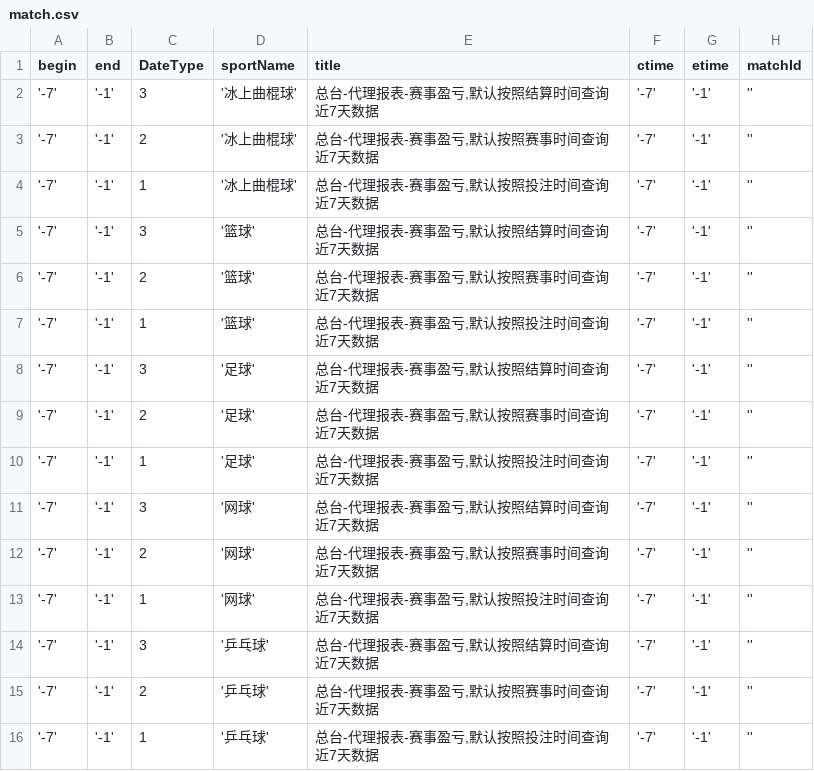
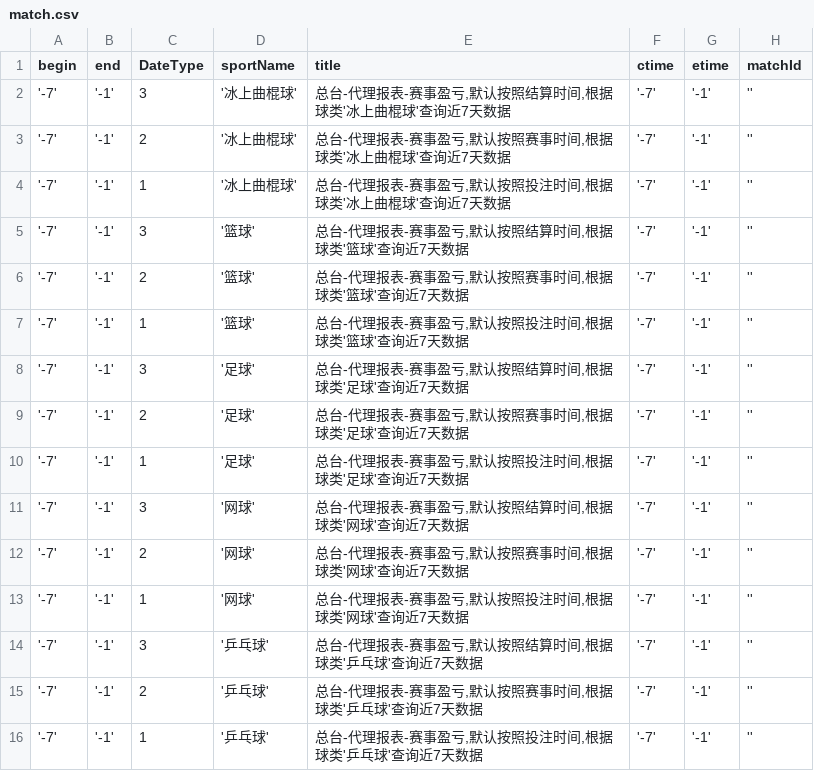
Before and after one commit to HuangChaoYangy/BfLibrary, a CSV file: credit_data_new/AgentReport/match.csv, drawn as a sheet.

```diff
--- a/credit_data_new/AgentReport/match.csv
+++ b/credit_data_new/AgentReport/match.csv
@@ -1,16 +1,16 @@
 begin,end,DateType,sportName,title,ctime,etime,matchId
-'-7','-1',3,'冰上曲棍球',"总台-代理报表-赛事盈亏,默认按照结算时间查询近7天数据",'-7','-1',''
-'-7','-1',2,'冰上曲棍球',"总台-代理报表-赛事盈亏,默认按照赛事时间查询近7天数据",'-7','-1',''
-'-7','-1',1,'冰上曲棍球',"总台-代理报表-赛事盈亏,默认按照投注时间查询近7天数据",'-7','-1',''
-'-7','-1',3,'篮球',"总台-代理报表-赛事盈亏,默认按照结算时间查询近7天数据",'-7','-1',''
-'-7','-1',2,'篮球',"总台-代理报表-赛事盈亏,默认按照赛事时间查询近7天数据",'-7','-1',''
-'-7','-1',1,'篮球',"总台-代理报表-赛事盈亏,默认按照投注时间查询近7天数据",'-7','-1',''
-'-7','-1',3,'足球',"总台-代理报表-赛事盈亏,默认按照结算时间查询近7天数据",'-7','-1',''
-'-7','-1',2,'足球',"总台-代理报表-赛事盈亏,默认按照赛事时间查询近7天数据",'-7','-1',''
-'-7','-1',1,'足球',"总台-代理报表-赛事盈亏,默认按照投注时间查询近7天数据",'-7','-1',''
-'-7','-1',3,'网球',"总台-代理报表-赛事盈亏,默认按照结算时间查询近7天数据",'-7','-1',''
-'-7','-1',2,'网球',"总台-代理报表-赛事盈亏,默认按照赛事时间查询近7天数据",'-7','-1',''
-'-7','-1',1,'网球',"总台-代理报表-赛事盈亏,默认按照投注时间查询近7天数据",'-7','-1',''
-'-7','-1',3,'乒乓球',"总台-代理报表-赛事盈亏,默认按照结算时间查询近7天数据",'-7','-1',''
-'-7','-1',2,'乒乓球',"总台-代理报表-赛事盈亏,默认按照赛事时间查询近7天数据",'-7','-1',''
-'-7','-1',1,'乒乓球',"总台-代理报表-赛事盈亏,默认按照投注时间查询近7天数据",'-7','-1',''
+'-7','-1',3,'冰上曲棍球',"总台-代理报表-赛事盈亏,默认按照结算时间,根据球类'冰上曲棍球'查询近7天数据",'-7','-1',''
+'-7','-1',2,'冰上曲棍球',"总台-代理报表-赛事盈亏,默认按照赛事时间,根据球类'冰上曲棍球'查询近7天数据",'-7','-1',''
+'-7','-1',1,'冰上曲棍球',"总台-代理报表-赛事盈亏,默认按照投注时间,根据球类'冰上曲棍球'查询近7天数据",'-7','-1',''
+'-7','-1',3,'篮球',"总台-代理报表-赛事盈亏,默认按照结算时间,根据球类'篮球'查询近7天数据",'-7','-1',''
+'-7','-1',2,'篮球',"总台-代理报表-赛事盈亏,默认按照赛事时间,根据球类'篮球'查询近7天数据",'-7','-1',''
+'-7','-1',1,'篮球',"总台-代理报表-赛事盈亏,默认按照投注时间,根据球类'篮球'查询近7天数据",'-7','-1',''
+'-7','-1',3,'足球',"总台-代理报表-赛事盈亏,默认按照结算时间,根据球类'足球'查询近7天数据",'-7','-1',''
+'-7','-1',2,'足球',"总台-代理报表-赛事盈亏,默认按照赛事时间,根据球类'足球'查询近7天数据",'-7','-1',''
+'-7','-1',1,'足球',"总台-代理报表-赛事盈亏,默认按照投注时间,根据球类'足球'查询近7天数据",'-7','-1',''
+'-7','-1',3,'网球',"总台-代理报表-赛事盈亏,默认按照结算时间,根据球类'网球'查询近7天数据",'-7','-1',''
+'-7','-1',2,'网球',"总台-代理报表-赛事盈亏,默认按照赛事时间,根据球类'网球'查询近7天数据",'-7','-1',''
+'-7','-1',1,'网球',"总台-代理报表-赛事盈亏,默认按照投注时间,根据球类'网球'查询近7天数据",'-7','-1',''
+'-7','-1',3,'乒乓球',"总台-代理报表-赛事盈亏,默认按照结算时间,根据球类'乒乓球'查询近7天数据",'-7','-1',''
+'-7','-1',2,'乒乓球',"总台-代理报表-赛事盈亏,默认按照赛事时间,根据球类'乒乓球'查询近7天数据",'-7','-1',''
+'-7','-1',1,'乒乓球',"总台-代理报表-赛事盈亏,默认按照投注时间,根据球类'乒乓球'查询近7天数据",'-7','-1',''
```
Also changed, not shown: 4 other files.
